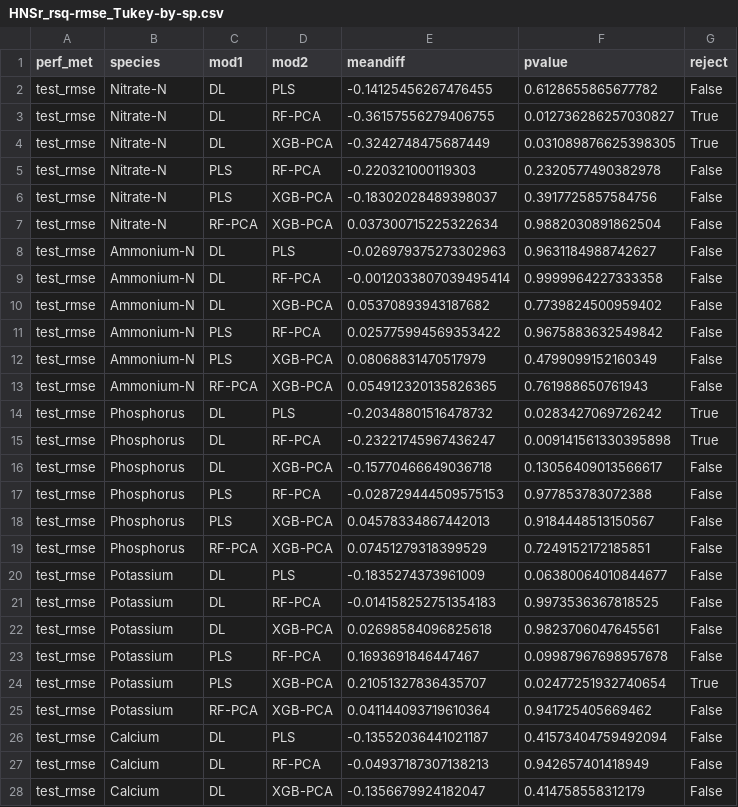
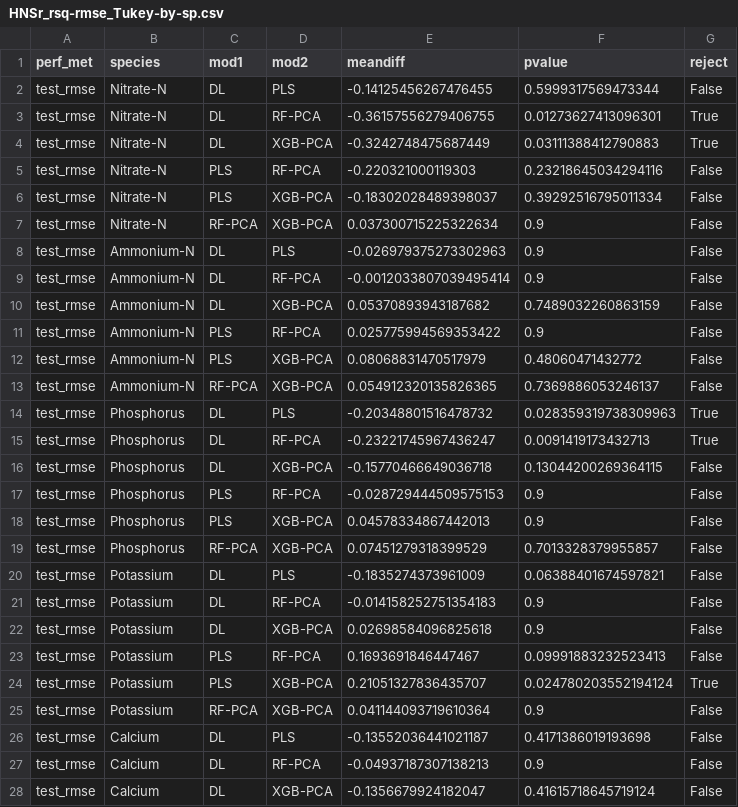
Before and after one commit to barrettcarter/water_quality-spectroscopy, a CSV file: Hydroponics/outputs/stats/HNSr_rsq-rmse_Tukey-by-sp.csv, drawn as a sheet; only a part is shown; the diff covers the shown part only.

Commit message:
Update output_stats.py
Completed grouping function code. Saved outputs. Made plots for comparing models.

```diff
--- a/Hydroponics/outputs/stats/HNSr_rsq-rmse_Tukey-by-sp.csv
+++ b/Hydroponics/outputs/stats/HNSr_rsq-rmse_Tukey-by-sp.csv
@@ -1,28 +1,28 @@
 perf_met,species,mod1,mod2,meandiff,pvalue,reject
-test_rmse,Nitrate-N,DL,PLS,-0.14125456267476455,0.6128655865677782,False
-test_rmse,Nitrate-N,DL,RF-PCA,-0.36157556279406755,0.012736286257030827,True
-test_rmse,Nitrate-N,DL,XGB-PCA,-0.3242748475687449,0.031089876625398305,True
-test_rmse,Nitrate-N,PLS,RF-PCA,-0.220321000119303,0.2320577490382978,False
-test_rmse,Nitrate-N,PLS,XGB-PCA,-0.18302028489398037,0.3917725857584756,False
-test_rmse,Nitrate-N,RF-PCA,XGB-PCA,0.037300715225322634,0.9882030891862504,False
-test_rmse,Ammonium-N,DL,PLS,-0.026979375273302963,0.9631184988742627,False
-test_rmse,Ammonium-N,DL,RF-PCA,-0.0012033807039495414,0.9999964227333358,False
-test_rmse,Ammonium-N,DL,XGB-PCA,0.05370893943187682,0.7739824500959402,False
-test_rmse,Ammonium-N,PLS,RF-PCA,0.025775994569353422,0.9675883632549842,False
-test_rmse,Ammonium-N,PLS,XGB-PCA,0.08068831470517979,0.4799099152160349,False
-test_rmse,Ammonium-N,RF-PCA,XGB-PCA,0.054912320135826365,0.761988650761943,False
-test_rmse,Phosphorus,DL,PLS,-0.20348801516478732,0.0283427069726242,True
-test_rmse,Phosphorus,DL,RF-PCA,-0.23221745967436247,0.009141561330395898,True
-test_rmse,Phosphorus,DL,XGB-PCA,-0.15770466649036718,0.13056409013566617,False
-test_rmse,Phosphorus,PLS,RF-PCA,-0.028729444509575153,0.977853783072388,False
-test_rmse,Phosphorus,PLS,XGB-PCA,0.04578334867442013,0.9184448513150567,False
-test_rmse,Phosphorus,RF-PCA,XGB-PCA,0.07451279318399529,0.7249152172185851,False
-test_rmse,Potassium,DL,PLS,-0.1835274373961009,0.06380064010844677,False
-test_rmse,Potassium,DL,RF-PCA,-0.014158252751354183,0.9973536367818525,False
-test_rmse,Potassium,DL,XGB-PCA,0.02698584096825618,0.9823706047645561,False
-test_rmse,Potassium,PLS,RF-PCA,0.1693691846447467,0.09987967698957678,False
-test_rmse,Potassium,PLS,XGB-PCA,0.21051327836435707,0.02477251932740654,True
-test_rmse,Potassium,RF-PCA,XGB-PCA,0.041144093719610364,0.941725405669462,False
-test_rmse,Calcium,DL,PLS,-0.13552036441021187,0.41573404759492094,False
-test_rmse,Calcium,DL,RF-PCA,-0.04937187307138213,0.942657401418949,False
-test_rmse,Calcium,DL,XGB-PCA,-0.1356679924182047,0.414758558312179,False
+test_rmse,Nitrate-N,DL,PLS,-0.14125456267476455,0.5999317569473344,False
+test_rmse,Nitrate-N,DL,RF-PCA,-0.36157556279406755,0.01273627413096301,True
+test_rmse,Nitrate-N,DL,XGB-PCA,-0.3242748475687449,0.03111388412790883,True
+test_rmse,Nitrate-N,PLS,RF-PCA,-0.220321000119303,0.23218645034294116,False
+test_rmse,Nitrate-N,PLS,XGB-PCA,-0.18302028489398037,0.39292516795011334,False
+test_rmse,Nitrate-N,RF-PCA,XGB-PCA,0.037300715225322634,0.9,False
+test_rmse,Ammonium-N,DL,PLS,-0.026979375273302963,0.9,False
+test_rmse,Ammonium-N,DL,RF-PCA,-0.0012033807039495414,0.9,False
+test_rmse,Ammonium-N,DL,XGB-PCA,0.05370893943187682,0.7489032260863159,False
+test_rmse,Ammonium-N,PLS,RF-PCA,0.025775994569353422,0.9,False
+test_rmse,Ammonium-N,PLS,XGB-PCA,0.08068831470517979,0.48060471432772,False
+test_rmse,Ammonium-N,RF-PCA,XGB-PCA,0.054912320135826365,0.7369886053246137,False
+test_rmse,Phosphorus,DL,PLS,-0.20348801516478732,0.028359319738309963,True
+test_rmse,Phosphorus,DL,RF-PCA,-0.23221745967436247,0.0091419173432713,True
+test_rmse,Phosphorus,DL,XGB-PCA,-0.15770466649036718,0.13044200269364115,False
+test_rmse,Phosphorus,PLS,RF-PCA,-0.028729444509575153,0.9,False
+test_rmse,Phosphorus,PLS,XGB-PCA,0.04578334867442013,0.9,False
+test_rmse,Phosphorus,RF-PCA,XGB-PCA,0.07451279318399529,0.7013328379955857,False
+test_rmse,Potassium,DL,PLS,-0.1835274373961009,0.06388401674597821,False
+test_rmse,Potassium,DL,RF-PCA,-0.014158252751354183,0.9,False
+test_rmse,Potassium,DL,XGB-PCA,0.02698584096825618,0.9,False
+test_rmse,Potassium,PLS,RF-PCA,0.1693691846447467,0.09991883232523413,False
+test_rmse,Potassium,PLS,XGB-PCA,0.21051327836435707,0.024780203552194124,True
+test_rmse,Potassium,RF-PCA,XGB-PCA,0.041144093719610364,0.9,False
+test_rmse,Calcium,DL,PLS,-0.13552036441021187,0.4171386019193698,False
+test_rmse,Calcium,DL,RF-PCA,-0.04937187307138213,0.9,False
+test_rmse,Calcium,DL,XGB-PCA,-0.1356679924182047,0.41615718645719124,False
```
Also changed, not shown: 141 edited cells elsewhere in this file, Hydroponics/outputs/stats/HNSr_rmse_sp-mod-spmod_ANOVA.csv, Hydroponics/outputs/stats/HNSr_rsq-rmse_Tukey-by-sp_factor-letters.csv, 2 other files.
